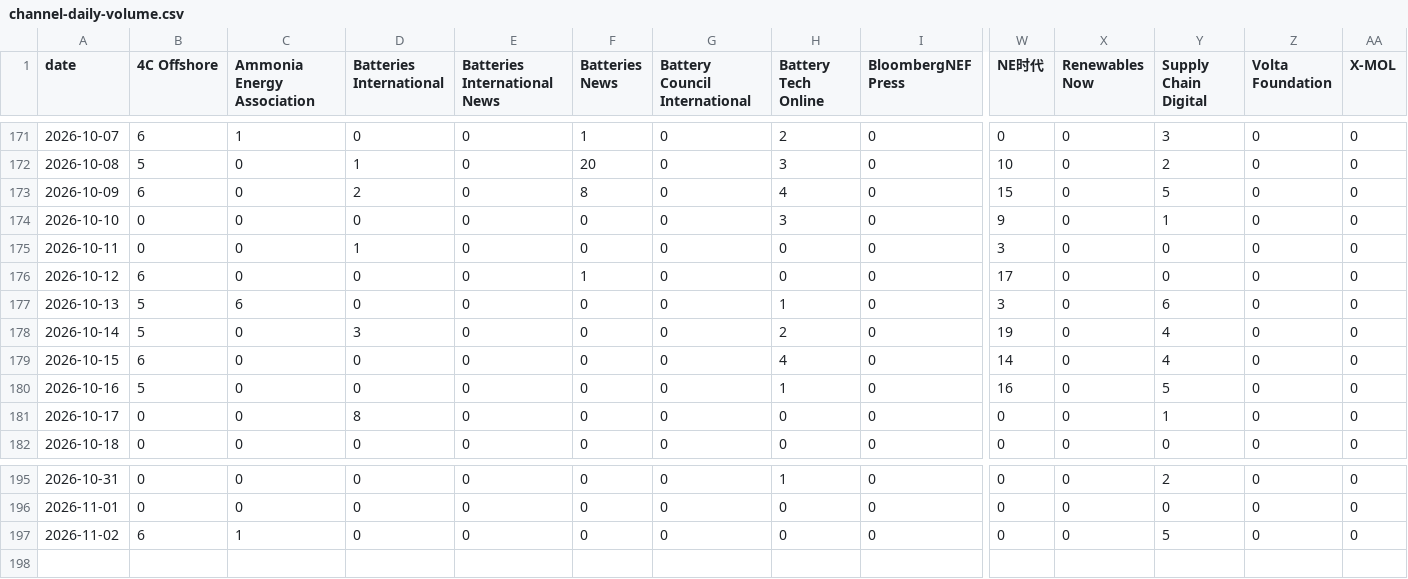
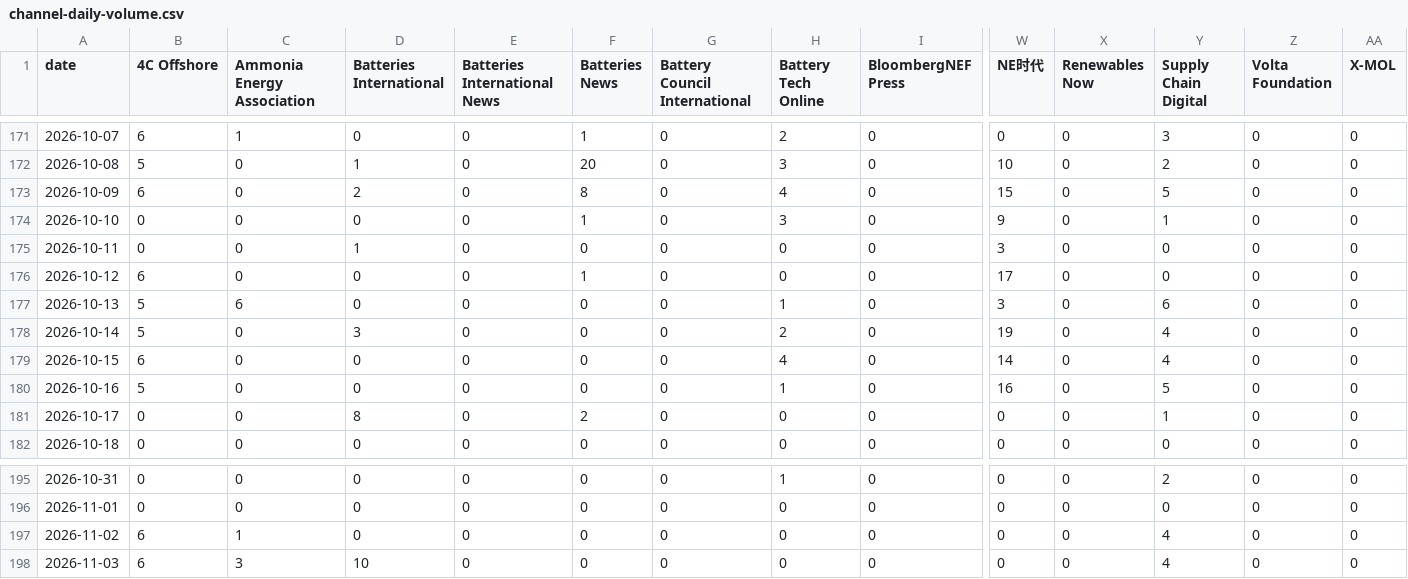
Before and after one commit to wodewoping-png/news-spider, a CSV file: logs/channel-daily-volume.csv, drawn as a sheet; only a part is shown, gaps mark what is left out; rows hold the shown columns only; the diff names each change by its address in the sheet, - before the commit and + after, or states it on an @@ line.

```diff
--- a/logs/channel-daily-volume.csv
+++ b/logs/channel-daily-volume.csv
-F174 (Batteries News): 0
+F174 (Batteries News): 1
-F181 (Batteries News): 0
+F181 (Batteries News): 2
-Y197 (Supply Chain Digital): 5
+Y197 (Supply Chain Digital): 4
+row 198: 2026-11-03 | 6 | 3 | 10 | 0 | 0 | 0 | 0 | 0 | 0 | 0 | 4 | 0 | 0
```
Also changed, not shown: logs/channel-operations.csv, logs/daily-collection-summary.csv, 12 other files.
